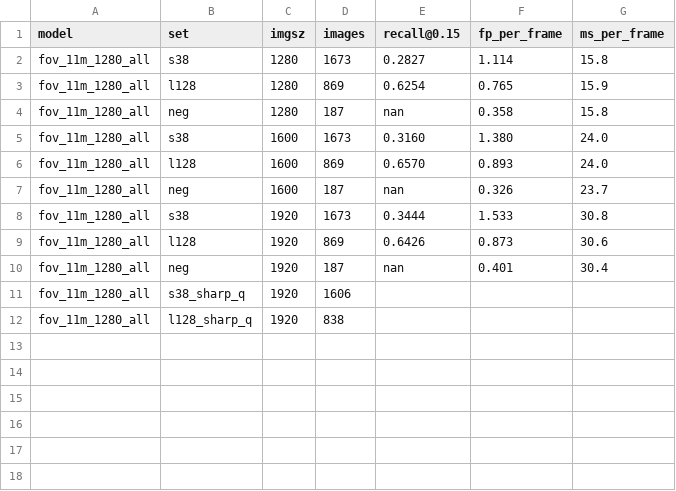
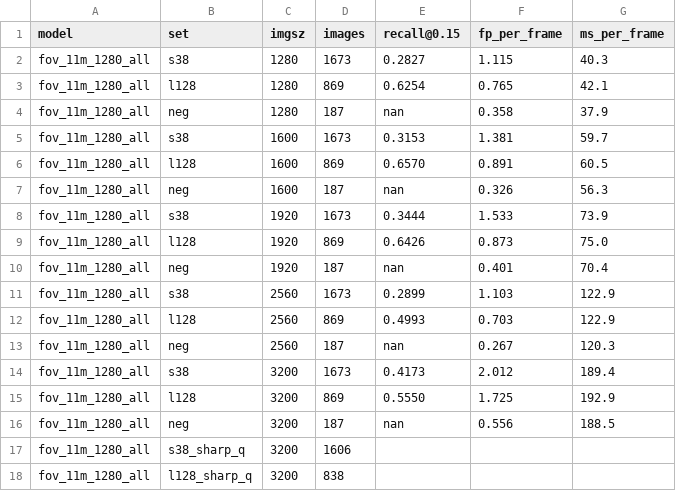
Before and after one commit to tim9985/Capstone, a CSV file: drone_yolo/metrics/eval_fullframe_fov_11m_1280_all.csv, drawn as a sheet.

```diff
--- a/drone_yolo/metrics/eval_fullframe_fov_11m_1280_all.csv
+++ b/drone_yolo/metrics/eval_fullframe_fov_11m_1280_all.csv
@@ -1,12 +1,18 @@
 model,set,imgsz,images,recall@0.15,fp_per_frame,ms_per_frame
-fov_11m_1280_all,s38,1280,1673,0.2827,1.114,15.8
-fov_11m_1280_all,l128,1280,869,0.6254,0.765,15.9
-fov_11m_1280_all,neg,1280,187,nan,0.358,15.8
-fov_11m_1280_all,s38,1600,1673,0.3160,1.380,24.0
-fov_11m_1280_all,l128,1600,869,0.6570,0.893,24.0
-fov_11m_1280_all,neg,1600,187,nan,0.326,23.7
-fov_11m_1280_all,s38,1920,1673,0.3444,1.533,30.8
-fov_11m_1280_all,l128,1920,869,0.6426,0.873,30.6
-fov_11m_1280_all,neg,1920,187,nan,0.401,30.4
-fov_11m_1280_all,s38_sharp_q,1920,1606,,,
-fov_11m_1280_all,l128_sharp_q,1920,838,,,
+fov_11m_1280_all,s38,1280,1673,0.2827,1.115,40.3
+fov_11m_1280_all,l128,1280,869,0.6254,0.765,42.1
+fov_11m_1280_all,neg,1280,187,nan,0.358,37.9
+fov_11m_1280_all,s38,1600,1673,0.3153,1.381,59.7
+fov_11m_1280_all,l128,1600,869,0.6570,0.891,60.5
+fov_11m_1280_all,neg,1600,187,nan,0.326,56.3
+fov_11m_1280_all,s38,1920,1673,0.3444,1.533,73.9
+fov_11m_1280_all,l128,1920,869,0.6426,0.873,75.0
+fov_11m_1280_all,neg,1920,187,nan,0.401,70.4
+fov_11m_1280_all,s38,2560,1673,0.2899,1.103,122.9
+fov_11m_1280_all,l128,2560,869,0.4993,0.703,122.9
+fov_11m_1280_all,neg,2560,187,nan,0.267,120.3
+fov_11m_1280_all,s38,3200,1673,0.4173,2.012,189.4
+fov_11m_1280_all,l128,3200,869,0.5550,1.725,192.9
+fov_11m_1280_all,neg,3200,187,nan,0.556,188.5
+fov_11m_1280_all,s38_sharp_q,3200,1606,,,
+fov_11m_1280_all,l128_sharp_q,3200,838,,,
```
Also changed, not shown: 4 other files.
